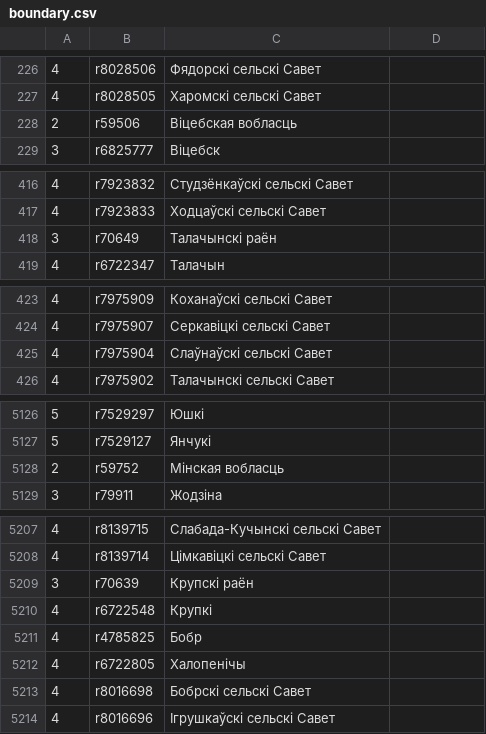
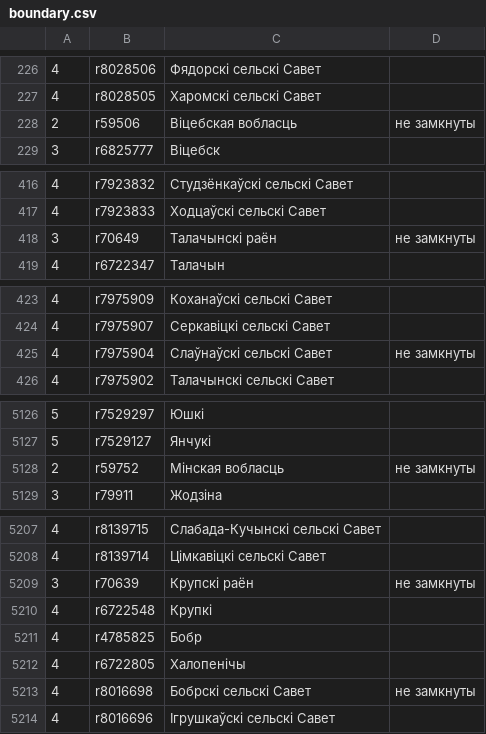
Before and after one commit to lidacity/osm-validator, a CSV file: docs/boundary.csv, drawn as a sheet; only a part is shown, gaps mark what is left out.

```diff
--- a/docs/boundary.csv
+++ b/docs/boundary.csv
@@ -227,3 +227,3 @@
 4;r8028505;Харомскі сельскі Савет;
-2;r59506;Віцебская вобласць;
+2;r59506;Віцебская вобласць;не замкнуты
 3;r6825777;Віцебск;
@@ -417,3 +417,3 @@
 4;r7923833;Ходцаўскі сельскі Савет;
-3;r70649;Талачынскі раён;
+3;r70649;Талачынскі раён;не замкнуты
 4;r6722347;Талачын;
@@ -424,3 +424,3 @@
 4;r7975907;Серкавіцкі сельскі Савет;
-4;r7975904;Слаўнаўскі сельскі Савет;
+4;r7975904;Слаўнаўскі сельскі Савет;не замкнуты
 4;r7975902;Талачынскі сельскі Савет;
@@ -5127,3 +5127,3 @@
 5;r7529127;Янчукі;
-2;r59752;Мінская вобласць;
+2;r59752;Мінская вобласць;не замкнуты
 3;r79911;Жодзіна;
@@ -5208,3 +5208,3 @@
 4;r8139714;Цімкавіцкі сельскі Савет;
-3;r70639;Крупскі раён;
+3;r70639;Крупскі раён;не замкнуты
 4;r6722548;Крупкі;
@@ -5212,3 +5212,3 @@
 4;r6722805;Халопенічы;
-4;r8016698;Бобрскі сельскі Савет;
+4;r8016698;Бобрскі сельскі Савет;не замкнуты
 4;r8016696;Ігрушкаўскі сельскі Савет;
```
Also changed, not shown: docs/error.csv, docs/relation.csv, 12 other files.
